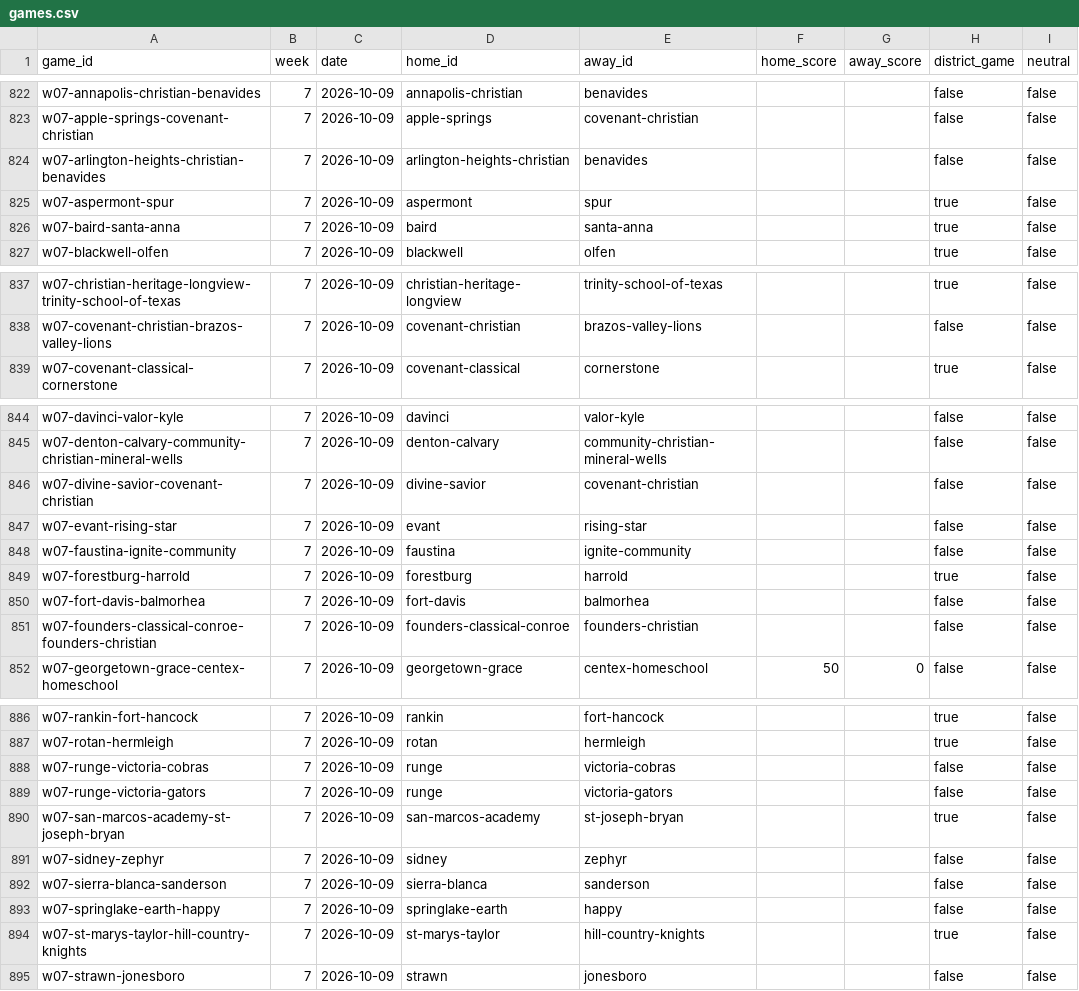
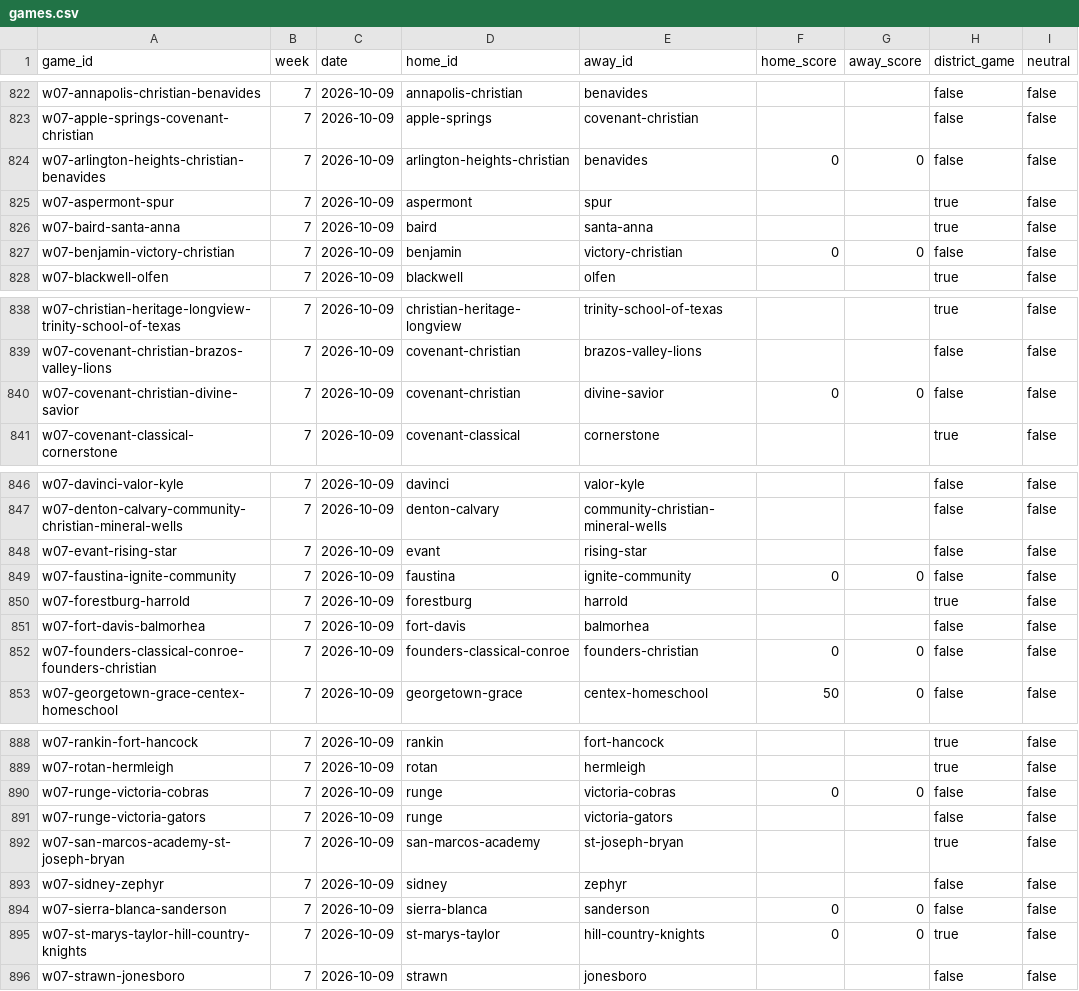
Before and after one commit to rcullens/ranking-tool, a CSV file: sixman_rankings/data/games.csv, drawn as a sheet; only a part is shown, gaps mark what is left out; the diff covers the shown part only.

```diff
--- a/sixman_rankings/data/games.csv
+++ b/sixman_rankings/data/games.csv
@@ -823,5 +823,6 @@ w07-annapolis-christian-benavides,7,2026-10-09,annapolis-christian,benavides,,,f
 w07-apple-springs-covenant-christian,7,2026-10-09,apple-springs,covenant-christian,,,false,false
-w07-arlington-heights-christian-benavides,7,2026-10-09,arlington-heights-christian,benavides,,,false,false
+w07-arlington-heights-christian-benavides,7,2026-10-09,arlington-heights-christian,benavides,0,0,false,false
 w07-aspermont-spur,7,2026-10-09,aspermont,spur,,,true,false
 w07-baird-santa-anna,7,2026-10-09,baird,santa-anna,,,true,false
+w07-benjamin-victory-christian,7,2026-10-09,benjamin,victory-christian,0,0,false,false
 w07-blackwell-olfen,7,2026-10-09,blackwell,olfen,,,true,false
@@ -838,2 +839,3 @@ w07-christian-heritage-longview-trinity-school-of-texas,7,2026-10-09,christian-h
 w07-covenant-christian-brazos-valley-lions,7,2026-10-09,covenant-christian,brazos-valley-lions,,,false,false
+w07-covenant-christian-divine-savior,7,2026-10-09,covenant-christian,divine-savior,0,0,false,false
 w07-covenant-classical-cornerstone,7,2026-10-09,covenant-classical,cornerstone,,,true,false
@@ -845,8 +847,7 @@ w07-davinci-valor-kyle,7,2026-10-09,davinci,valor-kyle,,,false,false
 w07-denton-calvary-community-christian-mineral-wells,7,2026-10-09,denton-calvary,community-christian-mineral-wells,,,false,false
-w07-divine-savior-covenant-christian,7,2026-10-09,divine-savior,covenant-christian,,,false,false
 w07-evant-rising-star,7,2026-10-09,evant,rising-star,,,false,false
-w07-faustina-ignite-community,7,2026-10-09,faustina,ignite-community,,,false,false
+w07-faustina-ignite-community,7,2026-10-09,faustina,ignite-community,0,0,false,false
 w07-forestburg-harrold,7,2026-10-09,forestburg,harrold,,,true,false
 w07-fort-davis-balmorhea,7,2026-10-09,fort-davis,balmorhea,,,false,false
-w07-founders-classical-conroe-founders-christian,7,2026-10-09,founders-classical-conroe,founders-christian,,,false,false
+w07-founders-classical-conroe-founders-christian,7,2026-10-09,founders-classical-conroe,founders-christian,0,0,false,false
 w07-georgetown-grace-centex-homeschool,7,2026-10-09,georgetown-grace,centex-homeschool,50,0,false,false
@@ -887,3 +889,3 @@ w07-rankin-fort-hancock,7,2026-10-09,rankin,fort-hancock,,,true,false
 w07-rotan-hermleigh,7,2026-10-09,rotan,hermleigh,,,true,false
-w07-runge-victoria-cobras,7,2026-10-09,runge,victoria-cobras,,,false,false
+w07-runge-victoria-cobras,7,2026-10-09,runge,victoria-cobras,0,0,false,false
 w07-runge-victoria-gators,7,2026-10-09,runge,victoria-gators,,,false,false
@@ -891,5 +893,4 @@ w07-san-marcos-academy-st-joseph-bryan,7,2026-10-09,san-marcos-academy,st-joseph
 w07-sidney-zephyr,7,2026-10-09,sidney,zephyr,,,false,false
-w07-sierra-blanca-sanderson,7,2026-10-09,sierra-blanca,sanderson,,,false,false
-w07-springlake-earth-happy,7,2026-10-09,springlake-earth,happy,,,false,false
-w07-st-marys-taylor-hill-country-knights,7,2026-10-09,st-marys-taylor,hill-country-knights,,,true,false
+w07-sierra-blanca-sanderson,7,2026-10-09,sierra-blanca,sanderson,0,0,false,false
+w07-st-marys-taylor-hill-country-knights,7,2026-10-09,st-marys-taylor,hill-country-knights,0,0,true,false
 w07-strawn-jonesboro,7,2026-10-09,strawn,jonesboro,,,false,false
```
Also changed, not shown: 1 added row, 1 removed row and 2 edited cells elsewhere in this file, 18 other files.
